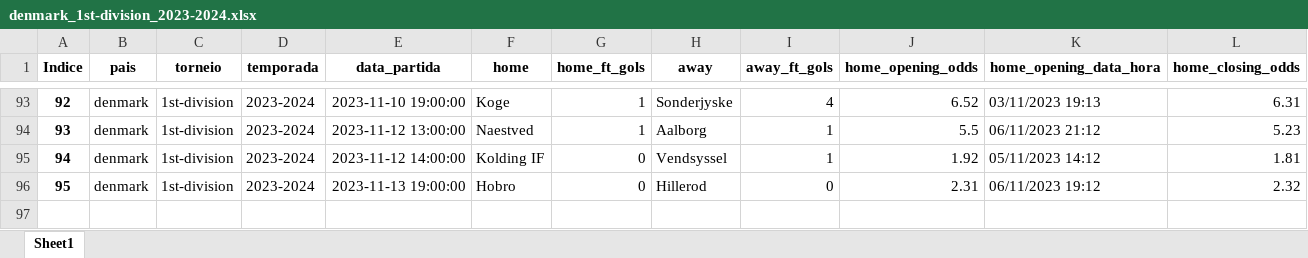
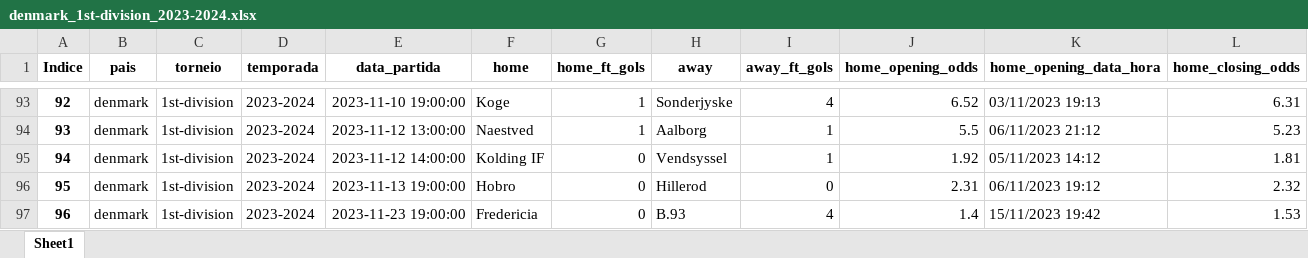
Before and after one commit to tarciziojrdf/poco, an Excel workbook: 2023/denmark_1st-division_2023-2024.xlsx, sheet Sheet1, drawn as a sheet; only a part is shown, gaps mark what is left out; values as stored, in another font and other column widths than the file's, no borders; rows hold the shown columns only; the diff names each change by its address in the sheet, - before the commit and + after, or states it on an @@ line.

```diff
--- a/2023/denmark_1st-division_2023-2024.xlsx (sheet Sheet1)
+++ b/2023/denmark_1st-division_2023-2024.xlsx (sheet Sheet1)
+row 97: 96 | denmark | 1st-division | 2023-2024 | 2023-11-23 19:00:00 | Fredericia | 0 | B.93 | 4 | 1.4 | 15/11/2023 19:42 | 1.53
```
Also changed, not shown: 2023/romania_liga-2_2023-2024.xlsx, 2023/united-arab-emirates_uae-league_2023-2024.xlsx.
